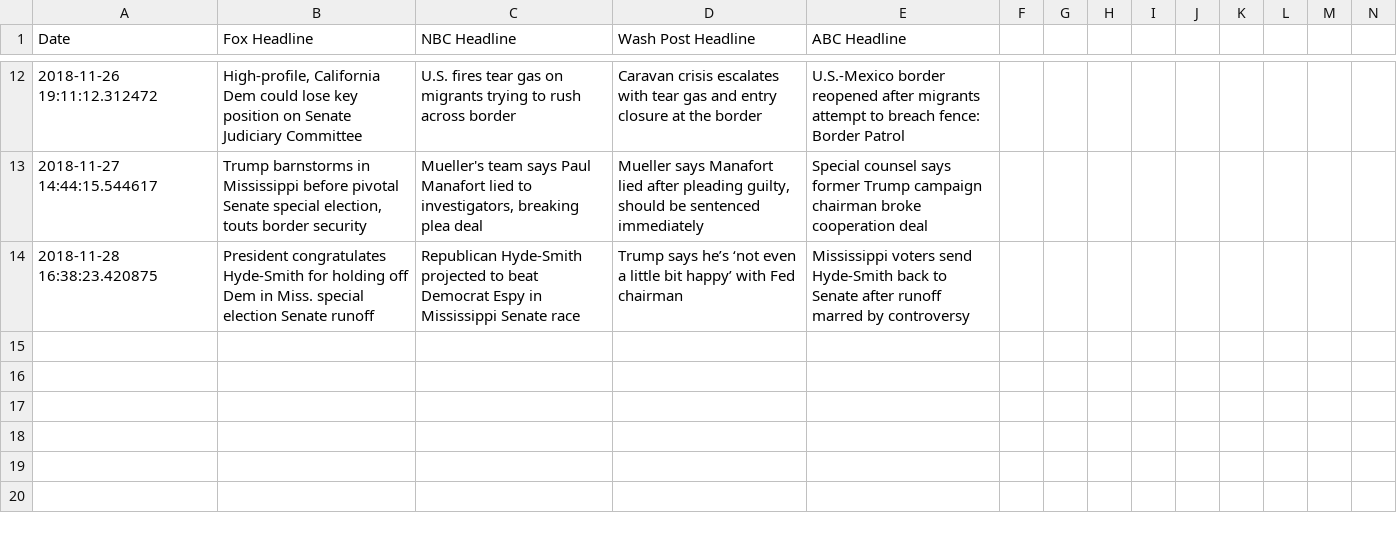
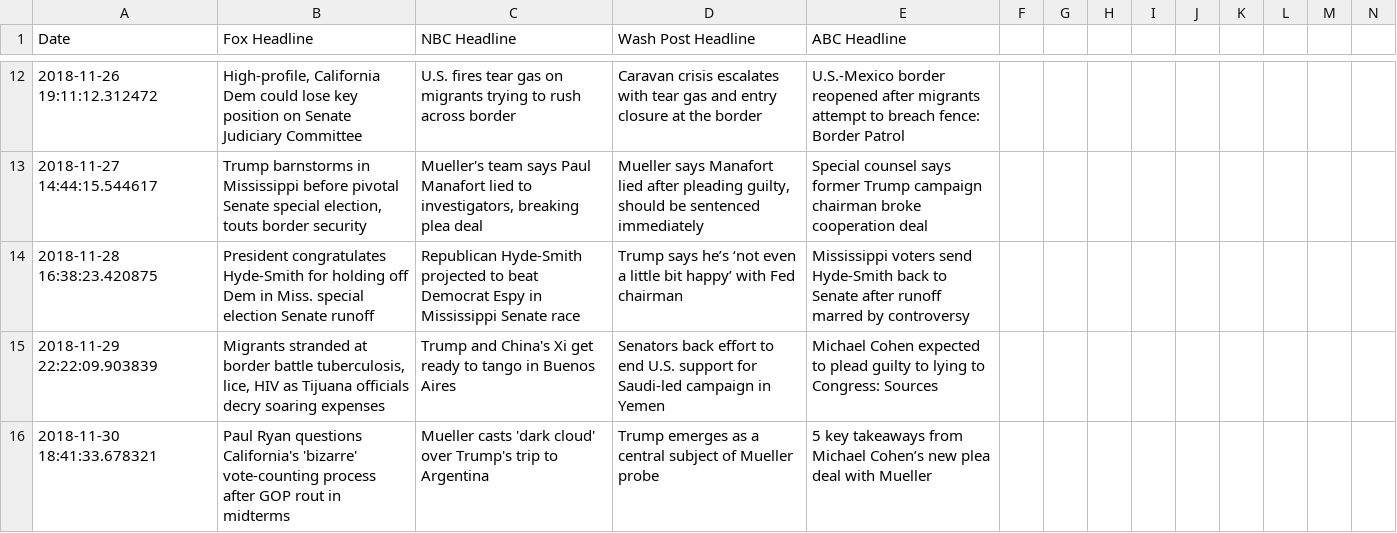
Before and after one commit to dbaigel1/music-scraping, a CSV file: main_file.csv, drawn as a sheet; only a part is shown, gaps mark what is left out; rows hold the shown columns only; the diff names each change by its address in the sheet, - before the commit and + after, or states it on an @@ line.

```diff
--- a/main_file.csv
+++ b/main_file.csv
+row 15: 2018-11-29 22:22:09.903839 | Migrants stranded at border battle tuberculosis, lice, HIV as Tijuana officials decry soaring expenses | Trump and China's Xi get ready to tango in Buenos Aires | Senators back effort to end U.S. support for Saudi-led campaign in Yemen | Michael Cohen expected to plead guilty to lying to Congress: Sources
+row 16: 2018-11-30 18:41:33.678321 | Paul Ryan questions California's 'bizarre' vote-counting process after GOP rout in midterms | Mueller casts 'dark cloud' over Trump's trip to Argentina | Trump emerges as a central subject of Mueller probe | 5 key takeaways from Michael Cohen’s new plea deal with Mueller
```
Also changed, not shown: 3 other files.
